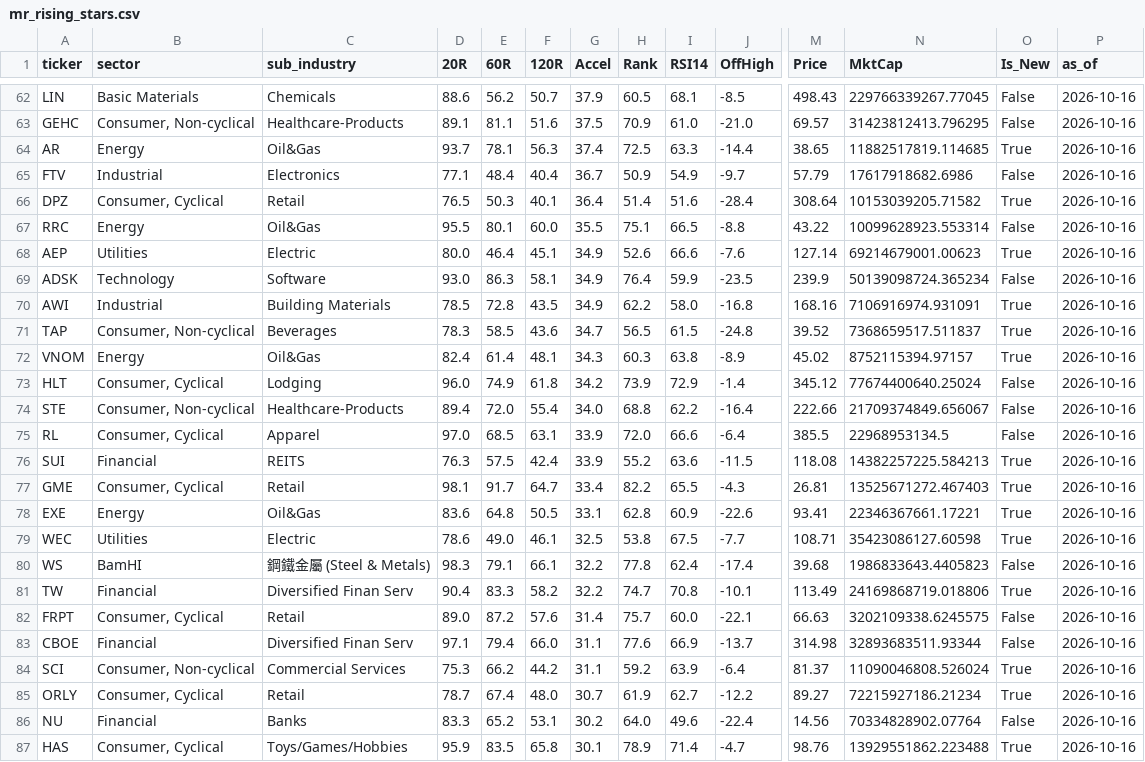
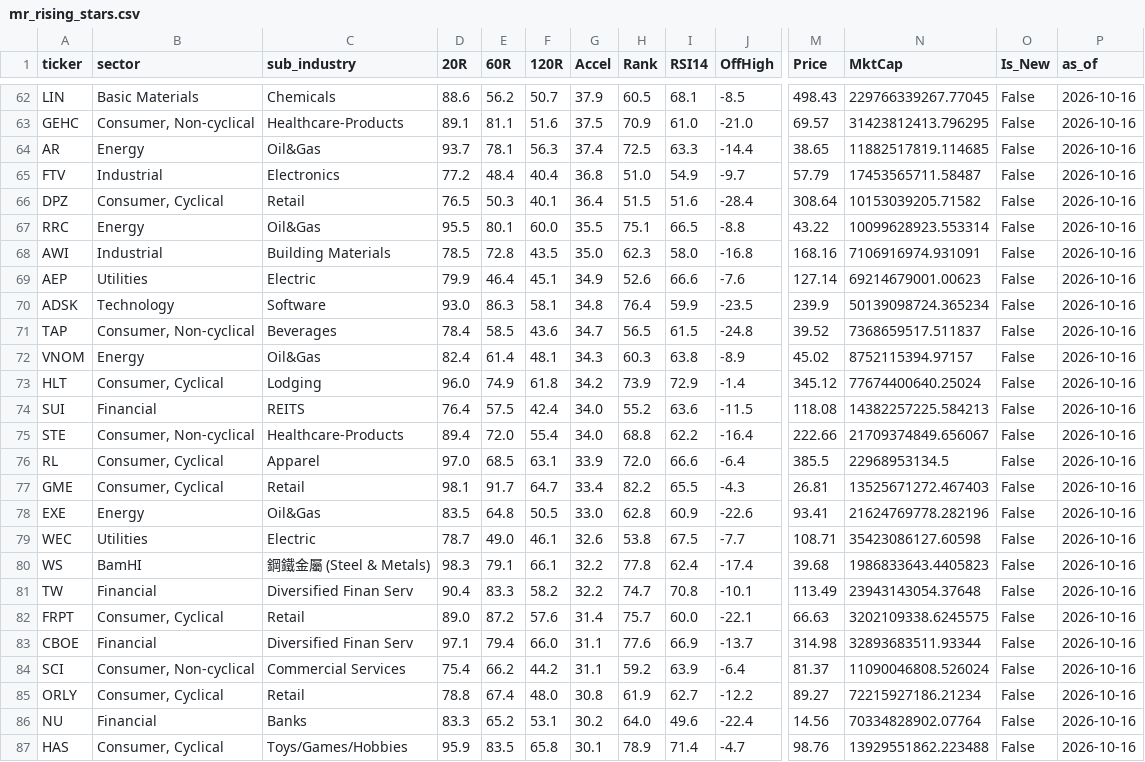
Before and after one commit to BamHIHedgeFundCEO/bamhi-web-2.0, a CSV file: data/mr_rising_stars.csv, drawn as a sheet; only a part is shown, gaps mark what is left out; removed rows and columns are numbered as before the commit, all else as after; rows hold the shown columns only; the diff covers the shown part only; the diff names each change by its address in the sheet, - before the commit and + after, or states it on an @@ line.

```diff
--- a/data/mr_rising_stars.csv
+++ b/data/mr_rising_stars.csv
-O64 (Is_New): True
+O64 (Is_New): False
-D65 (20R): 77.1
+D65 (20R): 77.2
-G65 (Accel): 36.7
+G65 (Accel): 36.8
-H65 (Rank): 50.9
+H65 (Rank): 51.0
-N65 (MktCap): 17617918682.6986
+N65 (MktCap): 17453565711.58487
-H66 (Rank): 51.4
+H66 (Rank): 51.5
-O66 (Is_New): True
+O66 (Is_New): False
+row 68: AWI | Industrial | Building Materials | 78.5 | 72.8 | 43.5 | 35.0 | 62.3 | 58.0 | -16.8 | 168.16 | 7106916974.931091 | False | 2026-10-16
-D69 (20R): 80.0
+D69 (20R): 79.9
-O69 (Is_New): True
+O69 (Is_New): False
-G70 (Accel): 34.9
+G70 (Accel): 34.8
-row 70: AWI | Industrial | Building Materials | 78.5 | 72.8 | 43.5 | 34.9 | 62.2 | 58.0 | -16.8 | 168.16 | 7106916974.931091 | True | 2026-10-16
-D71 (20R): 78.3
+D71 (20R): 78.4
-O71:O72 (Is_New): True
+O71:O72 (Is_New): False
+row 74: SUI | Financial | REITS | 76.4 | 57.5 | 42.4 | 34.0 | 55.2 | 63.6 | -11.5 | 118.08 | 14382257225.584213 | False | 2026-10-16
-row 76: SUI | Financial | REITS | 76.3 | 57.5 | 42.4 | 33.9 | 55.2 | 63.6 | -11.5 | 118.08 | 14382257225.584213 | True | 2026-10-16
-O77:O79 (Is_New): True
+O77:O79 (Is_New): False
-D78 (20R): 83.6
+D78 (20R): 83.5
-G78 (Accel): 33.1
+G78 (Accel): 33.0
-N78 (MktCap): 22346367661.17221
+N78 (MktCap): 21624769778.282196
-D79 (20R): 78.6
+D79 (20R): 78.7
-G79 (Accel): 32.5
+G79 (Accel): 32.6
-N81 (MktCap): 24169868719.018806
+N81 (MktCap): 23943143054.37648
-O81 (Is_New): True
+O81 (Is_New): False
-D84 (20R): 75.3
+D84 (20R): 75.4
-O84:O85 (Is_New): True
+O84:O85 (Is_New): False
-D85 (20R): 78.7
+D85 (20R): 78.8
-G85 (Accel): 30.7
+G85 (Accel): 30.8
-O87 (Is_New): True
+O87 (Is_New): False
```
Also changed, not shown: 2 added rows, 2 removed rows and 37 edited cells elsewhere in this file, data/breadth.csv, data/mr_kings.csv, 1 other file.
